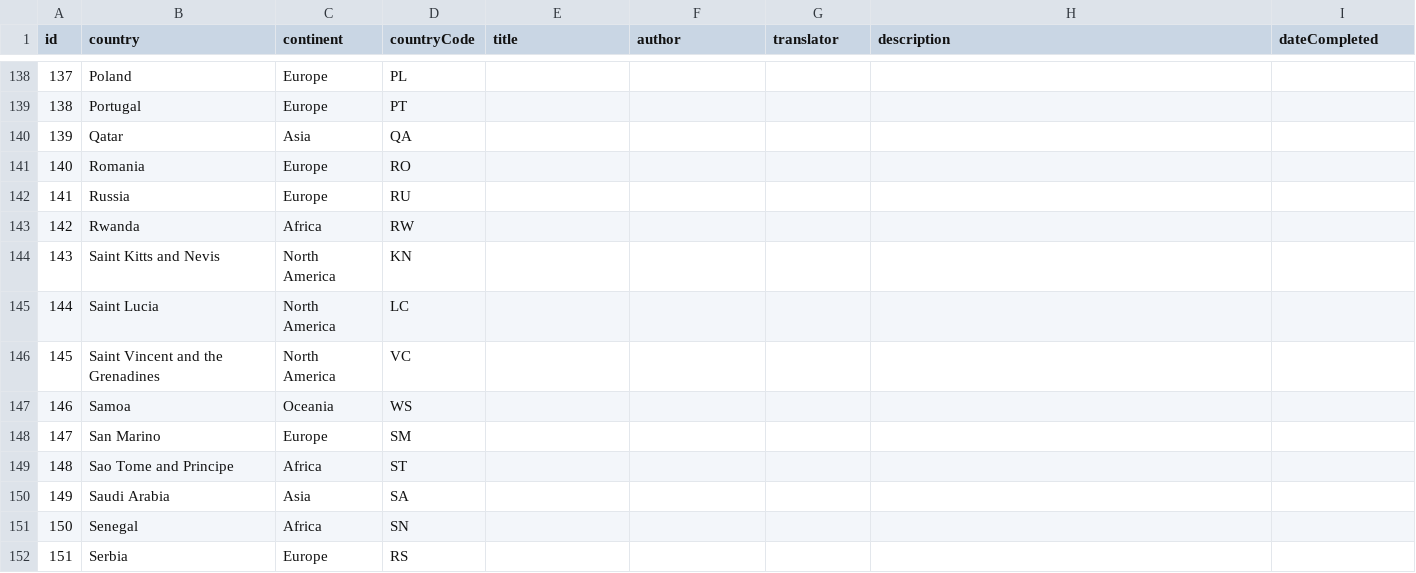
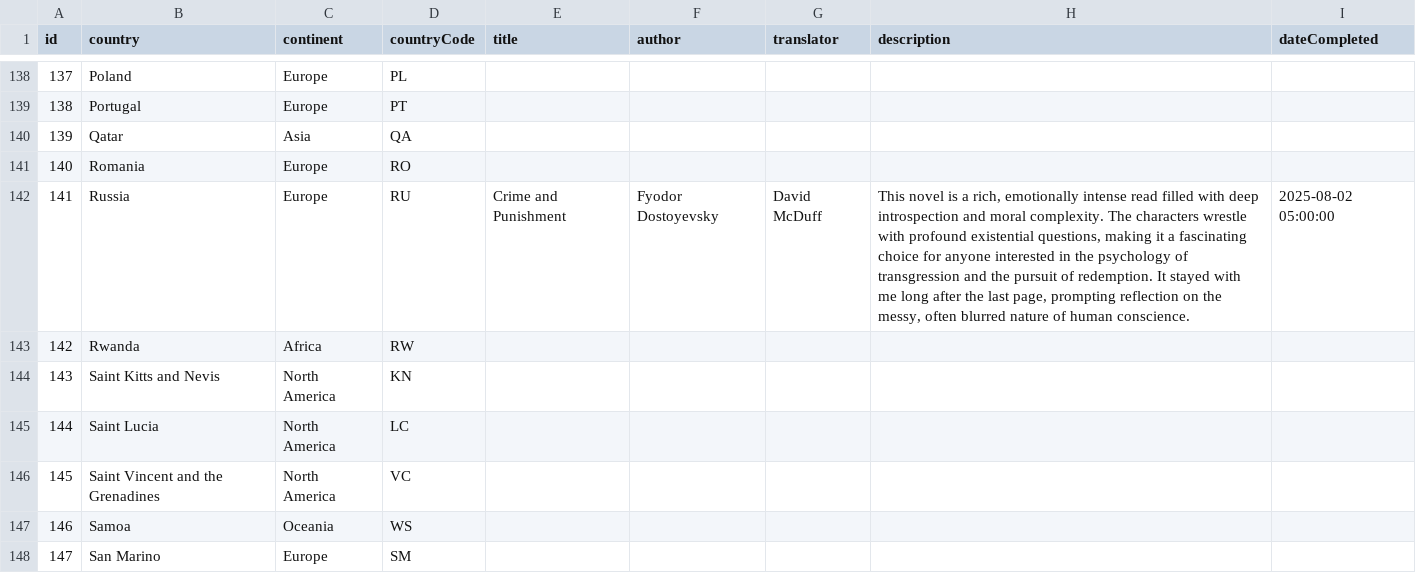
Before and after one commit to TSanghal/reading-challenge, a CSV file: public/country-book.csv, drawn as a sheet; only a part is shown, gaps mark what is left out; the shorter side is filled out with more unchanged rows.

```diff
--- a/public/country-book.csv
+++ b/public/country-book.csv
@@ -141,3 +141,3 @@ id,country,continent,countryCode,title,author,translator,description,dateComplet
 140,Romania,Europe,RO,,,,,
-141,Russia,Europe,RU,,,,,
+141,Russia,Europe,RU,Crime and Punishment,Fyodor Dostoyevsky,David McDuff,"This novel is a rich, emotionally intense read filled with deep introspection and moral complexity. The characters wrestle with profound existential questions, making it a fascinating choice for anyone interested in the psychology of transgression and the pursuit of redemption. It stayed with me long after the last page, prompting reflection on the messy, often blurred nature of human conscience.",2025-08-02 05:00:00
 142,Rwanda,Africa,RW,,,,,
```
Also changed, not shown: 1 other file.
